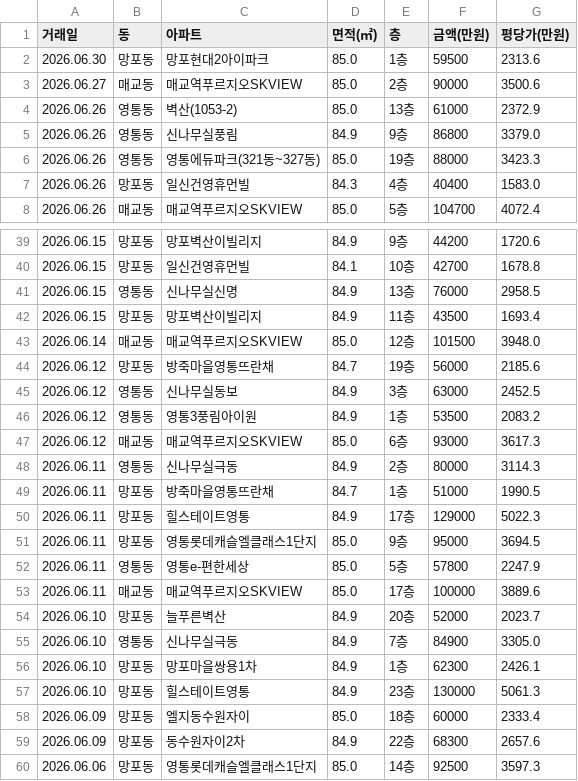
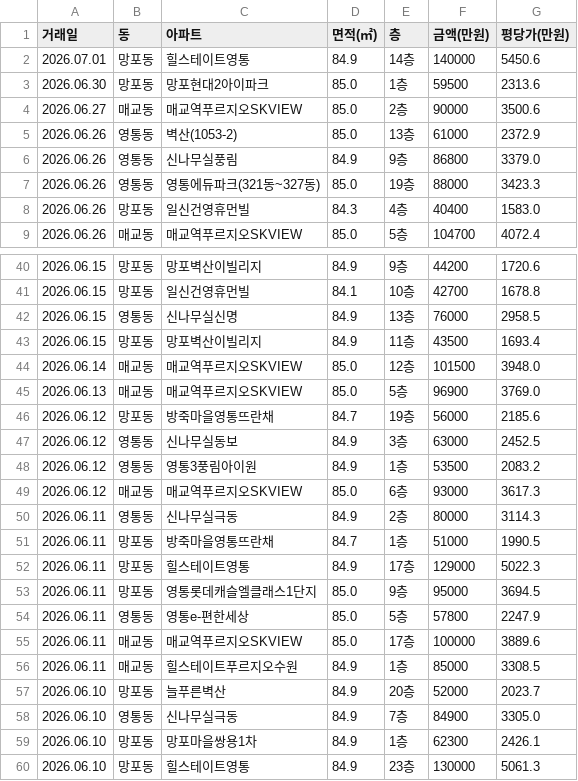
Before and after one commit to gamechris98-sketch/suwon-real-estate, a CSV file: suwon_real_estate.csv, drawn as a sheet; only a part is shown, gaps mark what is left out; the shorter side is filled out with more unchanged rows.

```diff
--- a/suwon_real_estate.csv
+++ b/suwon_real_estate.csv
@@ -1,2 +1,3 @@
 거래일,동,아파트,면적(㎡),층,금액(만원),평당가(만원)
+2026.07.01,망포동,힐스테이트영통,84.9,14층,140000,5450.6
 2026.06.30,망포동,망포현대2아이파크,85.0,1층,59500,2313.6
@@ -43,2 +44,3 @@
 2026.06.14,매교동,매교역푸르지오SKVIEW,85.0,12층,101500,3948.0
+2026.06.13,매교동,매교역푸르지오SKVIEW,85.0,5층,96900,3769.0
 2026.06.12,망포동,방죽마을영통뜨란채,84.7,19층,56000,2185.6
@@ -53,2 +55,3 @@
 2026.06.11,매교동,매교역푸르지오SKVIEW,85.0,17층,100000,3889.6
+2026.06.11,매교동,힐스테이트푸르지오수원,84.9,1층,85000,3308.5
 2026.06.10,망포동,늘푸른벽산,84.9,20층,52000,2023.7
```
Also changed, not shown: 1 other file.
